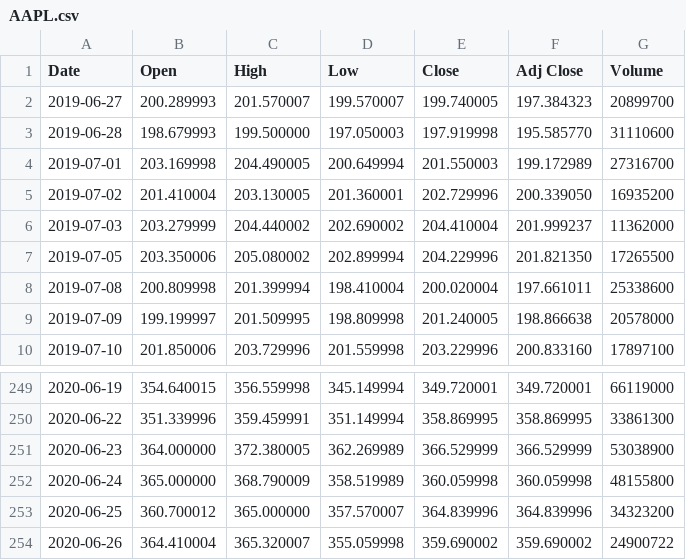
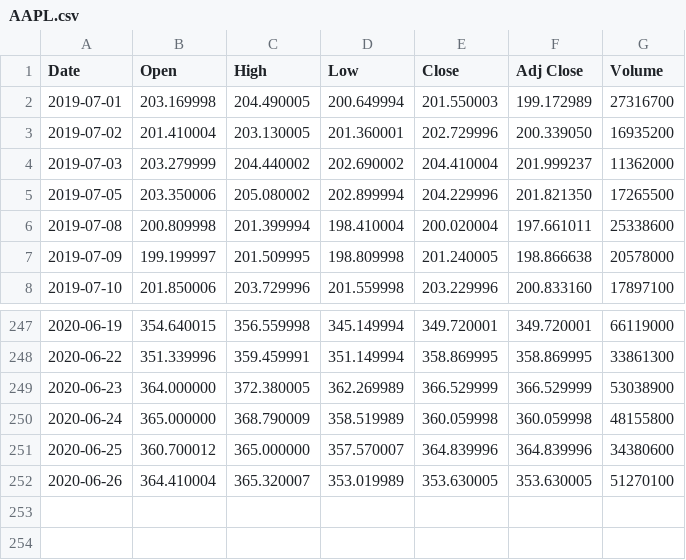
Before and after one commit to wilgosz/trading, a CSV file: src/main/webapp/WEB-INF/download/AAPL.csv, drawn as a sheet; only a part is shown, gaps mark what is left out.

```diff
--- a/src/main/webapp/WEB-INF/download/AAPL.csv
+++ b/src/main/webapp/WEB-INF/download/AAPL.csv
@@ -1,4 +1,2 @@
 Date,Open,High,Low,Close,Adj Close,Volume
-2019-06-27,200.289993,201.570007,199.570007,199.740005,197.384323,20899700
-2019-06-28,198.679993,199.500000,197.050003,197.919998,195.585770,31110600
 2019-07-01,203.169998,204.490005,200.649994,201.550003,199.172989,27316700
@@ -252,3 +250,3 @@ Date,Open,High,Low,Close,Adj Close,Volume
 2020-06-24,365.000000,368.790009,358.519989,360.059998,360.059998,48155800
-2020-06-25,360.700012,365.000000,357.570007,364.839996,364.839996,34323200
-2020-06-26,364.410004,365.320007,355.059998,359.690002,359.690002,24900722
+2020-06-25,360.700012,365.000000,357.570007,364.839996,364.839996,34380600
+2020-06-26,364.410004,365.320007,353.019989,353.630005,353.630005,51270100
```
Also changed, not shown: 14 other files.
